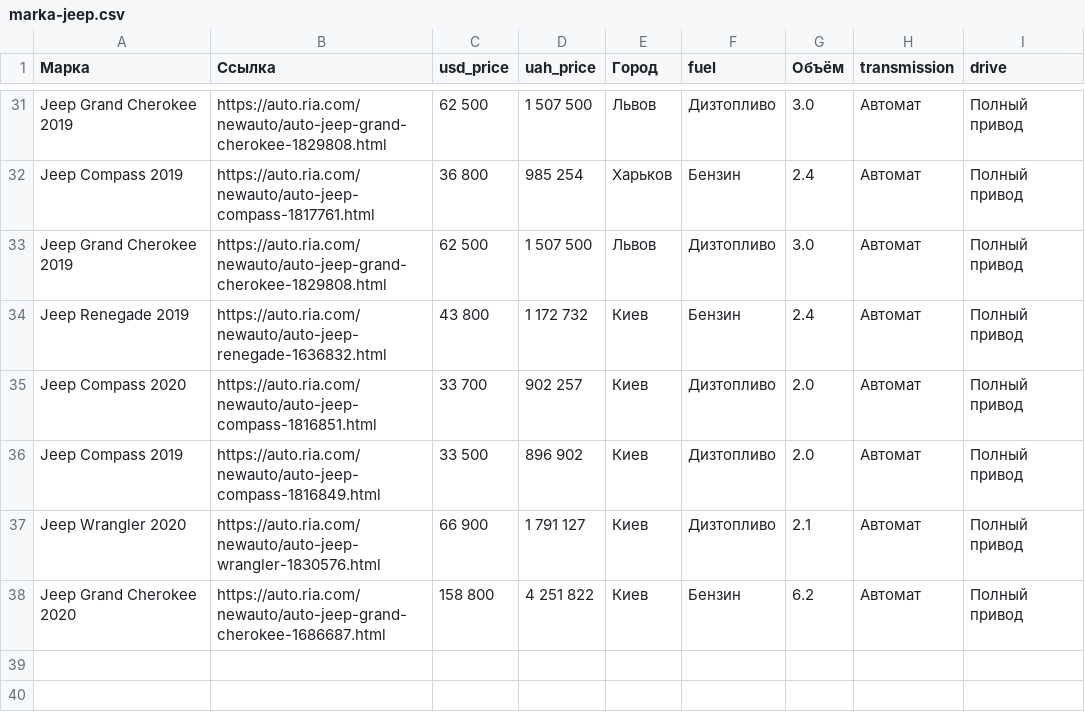
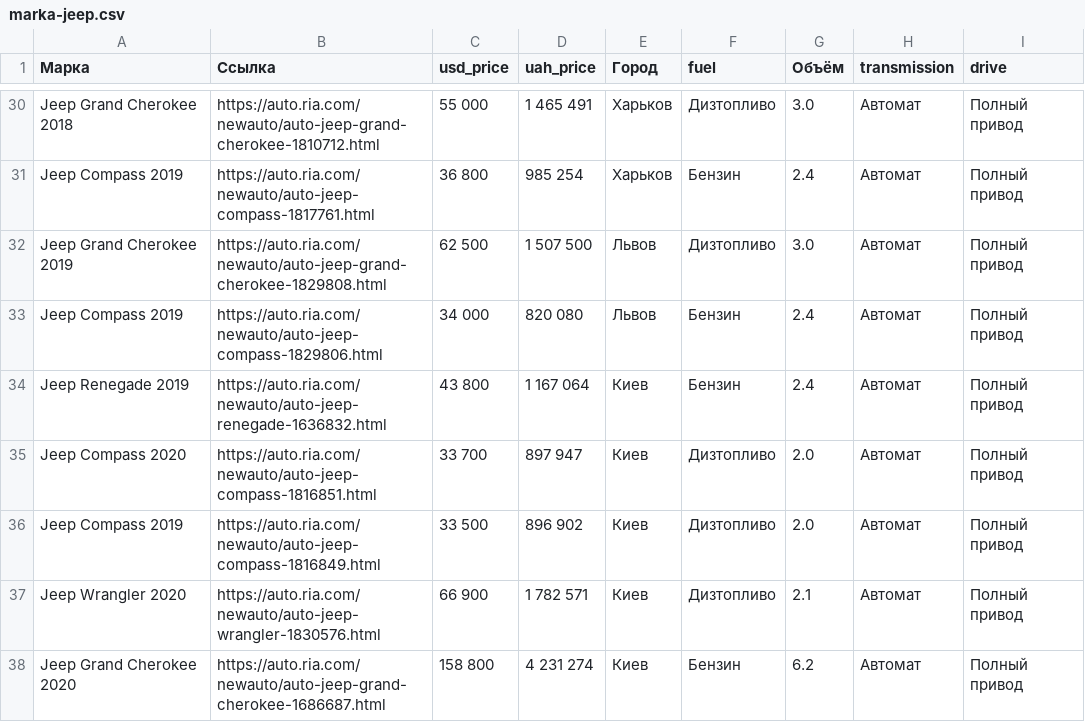
Before and after one commit to asvarov/parser-1, a CSV file: marka-jeep.csv, drawn as a sheet; only a part is shown, gaps mark what is left out; addresses are those after the commit; the diff covers the shown part only; the diff names each change by its address in the sheet, - before the commit and + after, or states it on an @@ line.

```diff
--- a/marka-jeep.csv
+++ b/marka-jeep.csv
-A30 (Марка): Jeep Grand Cherokee 2019
+A30 (Марка): Jeep Grand Cherokee 2018
-B30 (Ссылка): https://auto.ria.com/newauto/auto-jeep-grand-cherokee-1829808.html
+B30 (Ссылка): https://auto.ria.com/newauto/auto-jeep-grand-cherokee-1810712.html
-C30 (usd_price): 62 500
+C30 (usd_price): 55 000
-D30 (uah_price): 1 507 500
+D30 (uah_price): 1 465 491
-E30 (Город): Львов
+E30 (Город): Харьков
+row 33: Jeep Compass 2019 | https://auto.ria.com/newauto/auto-jeep-compass-1829806.html | 34 000 | 820 080 | Львов | Бензин | 2.4 | Автомат | Полный привод
-D34 (uah_price): 1 172 732
+D34 (uah_price): 1 167 064
-D35 (uah_price): 902 257
+D35 (uah_price): 897 947
-D37 (uah_price): 1 791 127
+D37 (uah_price): 1 782 571
-D38 (uah_price): 4 251 822
+D38 (uah_price): 4 231 274
```
Also changed, not shown: 8 added rows, 9 removed rows and 24 edited cells elsewhere in this file, 4 other files.
